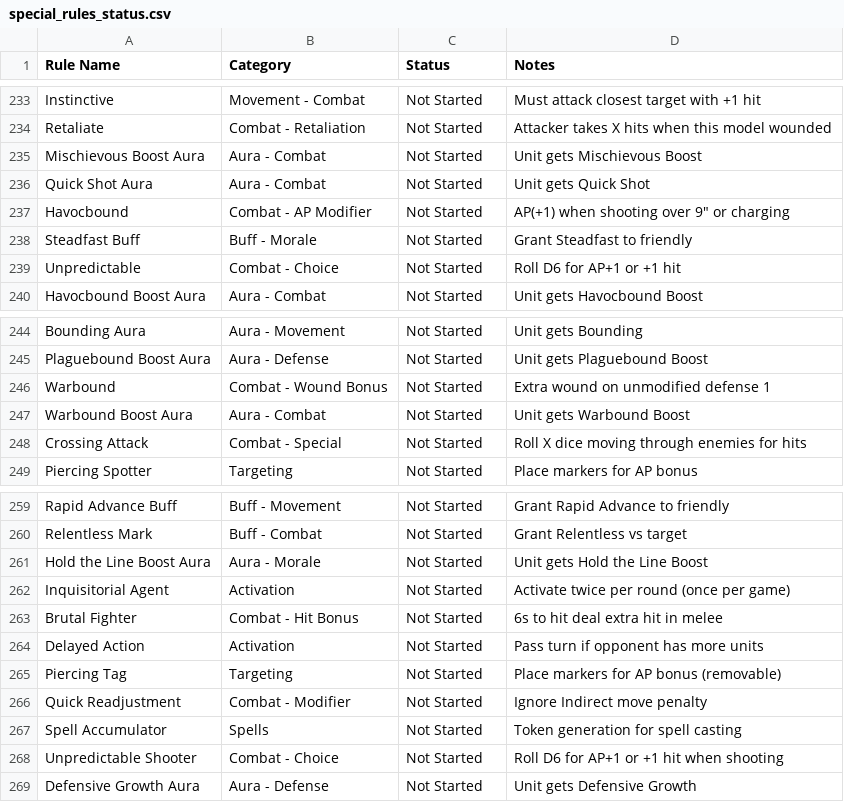
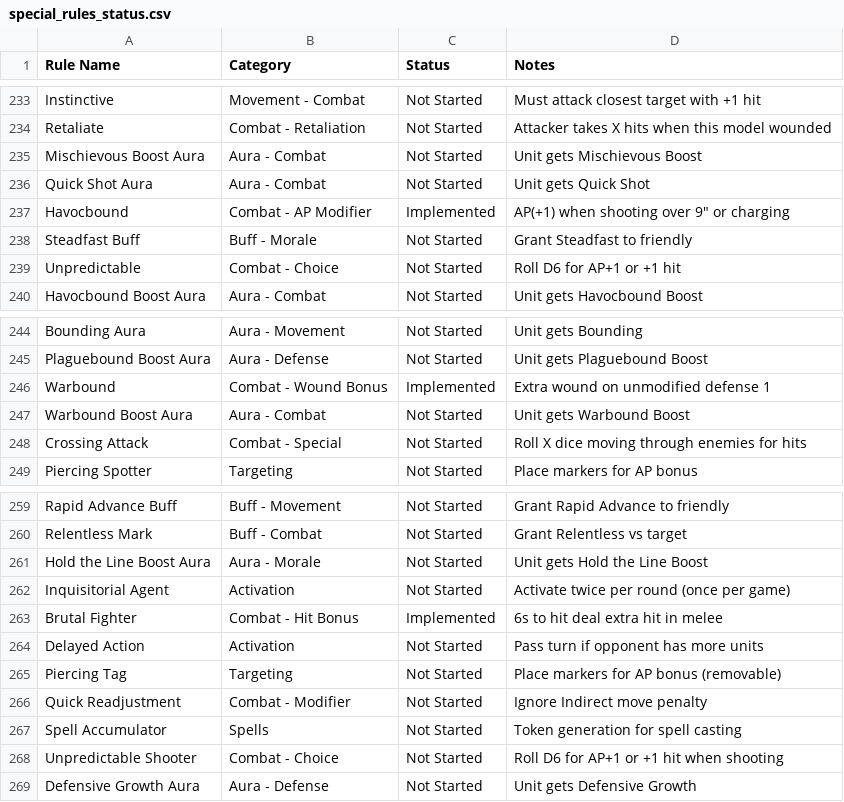
Before and after one commit to Dewerwork/Science-Battle-Simulator, a CSV file: docs/special_rules_status.csv, drawn as a sheet; only a part is shown, gaps mark what is left out; the diff covers the shown part only.

```diff
--- a/docs/special_rules_status.csv
+++ b/docs/special_rules_status.csv
@@ -236,3 +236,3 @@ Mischievous Boost Aura,Aura - Combat,Not Started,Unit gets Mischievous Boost
 Quick Shot Aura,Aura - Combat,Not Started,Unit gets Quick Shot
-Havocbound,Combat - AP Modifier,Not Started,AP(+1) when shooting over 9" or charging
+Havocbound,Combat - AP Modifier,Implemented,AP(+1) when shooting over 9" or charging
 Steadfast Buff,Buff - Morale,Not Started,Grant Steadfast to friendly
@@ -245,3 +245,3 @@ Bounding Aura,Aura - Movement,Not Started,Unit gets Bounding
 Plaguebound Boost Aura,Aura - Defense,Not Started,Unit gets Plaguebound Boost
-Warbound,Combat - Wound Bonus,Not Started,Extra wound on unmodified defense 1
+Warbound,Combat - Wound Bonus,Implemented,Extra wound on unmodified defense 1
 Warbound Boost Aura,Aura - Combat,Not Started,Unit gets Warbound Boost
@@ -262,3 +262,3 @@ Hold the Line Boost Aura,Aura - Morale,Not Started,Unit gets Hold the Line Boost
 Inquisitorial Agent,Activation,Not Started,Activate twice per round (once per game)
-Brutal Fighter,Combat - Hit Bonus,Not Started,6s to hit deal extra hit in melee
+Brutal Fighter,Combat - Hit Bonus,Implemented,6s to hit deal extra hit in melee
 Delayed Action,Activation,Not Started,Pass turn if opponent has more units
```
Also changed, not shown: 8 edited cells elsewhere in this file, 3 other files.
